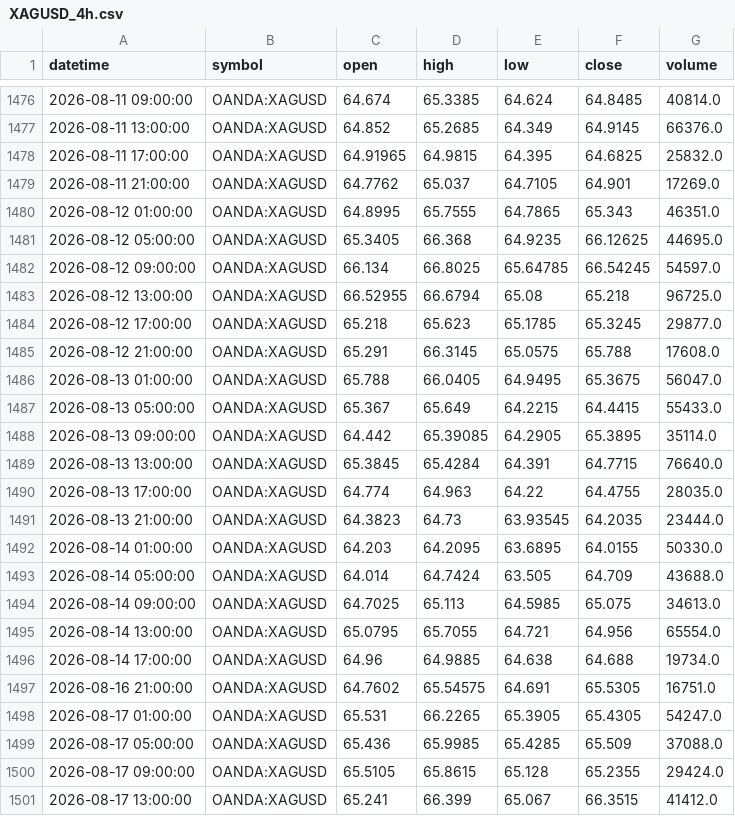
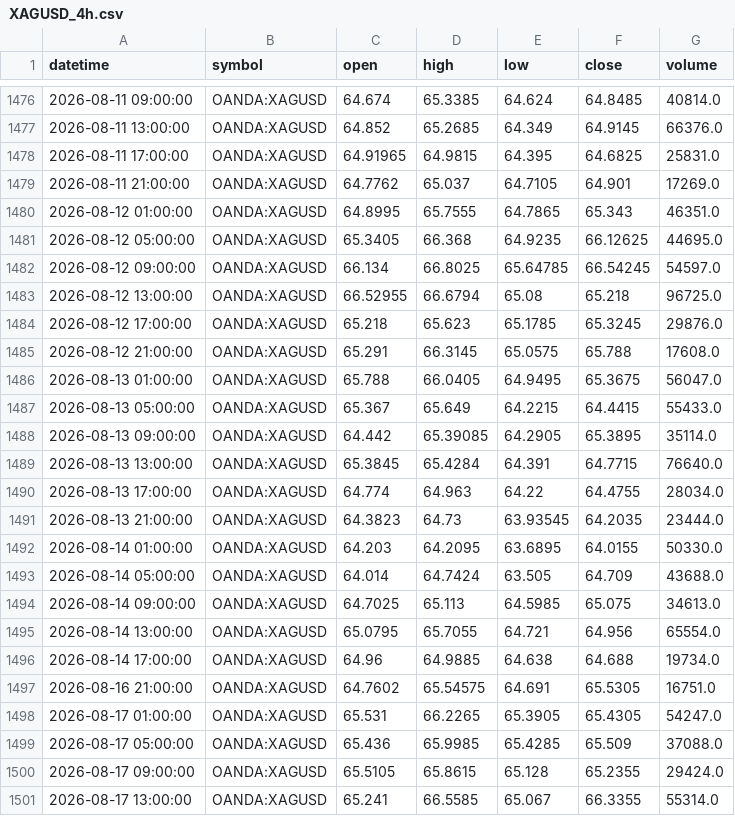
Before and after one commit to ashfaaqmohamed/usdxau, a CSV file: data/XAGUSD_4h.csv, drawn as a sheet; only a part is shown, gaps mark what is left out.

```diff
--- a/data/XAGUSD_4h.csv
+++ b/data/XAGUSD_4h.csv
@@ -1477,3 +1477,3 @@ datetime,symbol,open,high,low,close,volume
 2026-08-11 13:00:00,OANDA:XAGUSD,64.852,65.2685,64.349,64.9145,66376.0
-2026-08-11 17:00:00,OANDA:XAGUSD,64.91965,64.9815,64.395,64.6825,25832.0
+2026-08-11 17:00:00,OANDA:XAGUSD,64.91965,64.9815,64.395,64.6825,25831.0
 2026-08-11 21:00:00,OANDA:XAGUSD,64.7762,65.037,64.7105,64.901,17269.0
@@ -1483,3 +1483,3 @@ datetime,symbol,open,high,low,close,volume
 2026-08-12 13:00:00,OANDA:XAGUSD,66.52955,66.6794,65.08,65.218,96725.0
-2026-08-12 17:00:00,OANDA:XAGUSD,65.218,65.623,65.1785,65.3245,29877.0
+2026-08-12 17:00:00,OANDA:XAGUSD,65.218,65.623,65.1785,65.3245,29876.0
 2026-08-12 21:00:00,OANDA:XAGUSD,65.291,66.3145,65.0575,65.788,17608.0
@@ -1489,3 +1489,3 @@ datetime,symbol,open,high,low,close,volume
 2026-08-13 13:00:00,OANDA:XAGUSD,65.3845,65.4284,64.391,64.7715,76640.0
-2026-08-13 17:00:00,OANDA:XAGUSD,64.774,64.963,64.22,64.4755,28035.0
+2026-08-13 17:00:00,OANDA:XAGUSD,64.774,64.963,64.22,64.4755,28034.0
 2026-08-13 21:00:00,OANDA:XAGUSD,64.3823,64.73,63.93545,64.2035,23444.0
@@ -1500,2 +1500,2 @@ datetime,symbol,open,high,low,close,volume
 2026-08-17 09:00:00,OANDA:XAGUSD,65.5105,65.8615,65.128,65.2355,29424.0
-2026-08-17 13:00:00,OANDA:XAGUSD,65.241,66.399,65.067,66.3515,41412.0
+2026-08-17 13:00:00,OANDA:XAGUSD,65.241,66.5585,65.067,66.3355,55314.0
```
Also changed, not shown: data/XAGUSD_1h.csv, data/XAGUSD_daily.csv, 7 other files.
